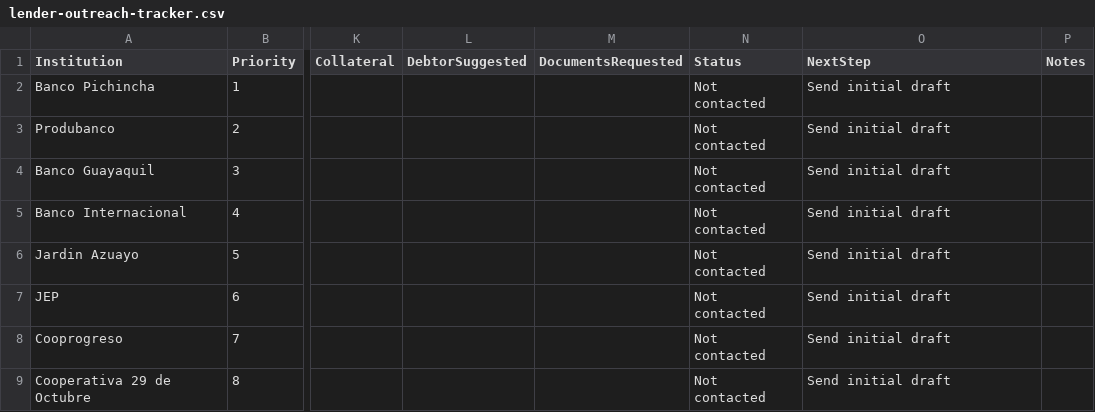
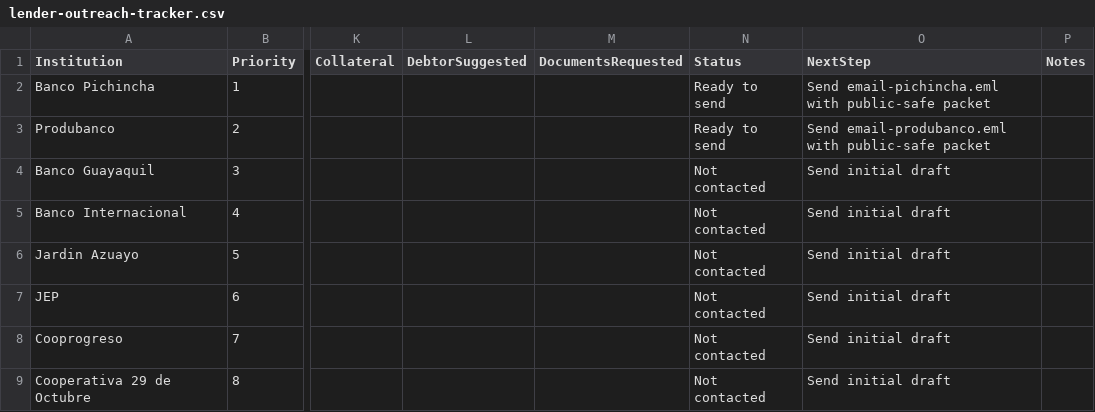
Before and after one commit to diegueins680/tdf-app, a CSV file: docs/venue-manager/domo-loan-packet/07-respuestas-bancos-cooperativas/lender-outreach-tracker.csv, drawn as a sheet; only a part is shown, gaps mark what is left out; the diff names each change by its address in the sheet, - before the commit and + after, or states it on an @@ line.

```diff
--- a/docs/venue-manager/domo-loan-packet/07-respuestas-bancos-cooperativas/lender-outreach-tracker.csv
+++ b/docs/venue-manager/domo-loan-packet/07-respuestas-bancos-cooperativas/lender-outreach-tracker.csv
-N2:N3 (Status): Not contacted
+N2:N3 (Status): Ready to send
-O2 (NextStep): Send initial draft
+O2 (NextStep): Send email-pichincha.eml with public-safe packet
-O3 (NextStep): Send initial draft
+O3 (NextStep): Send email-produbanco.eml with public-safe packet
```
Also changed, not shown: 5 other files.
